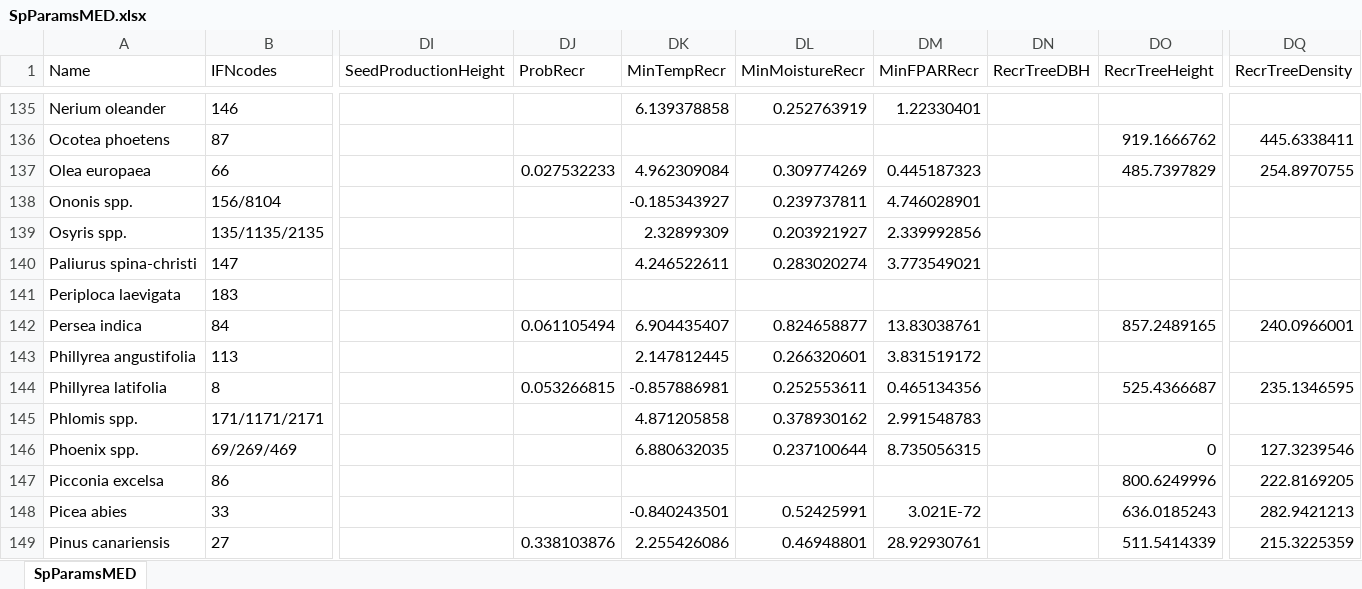
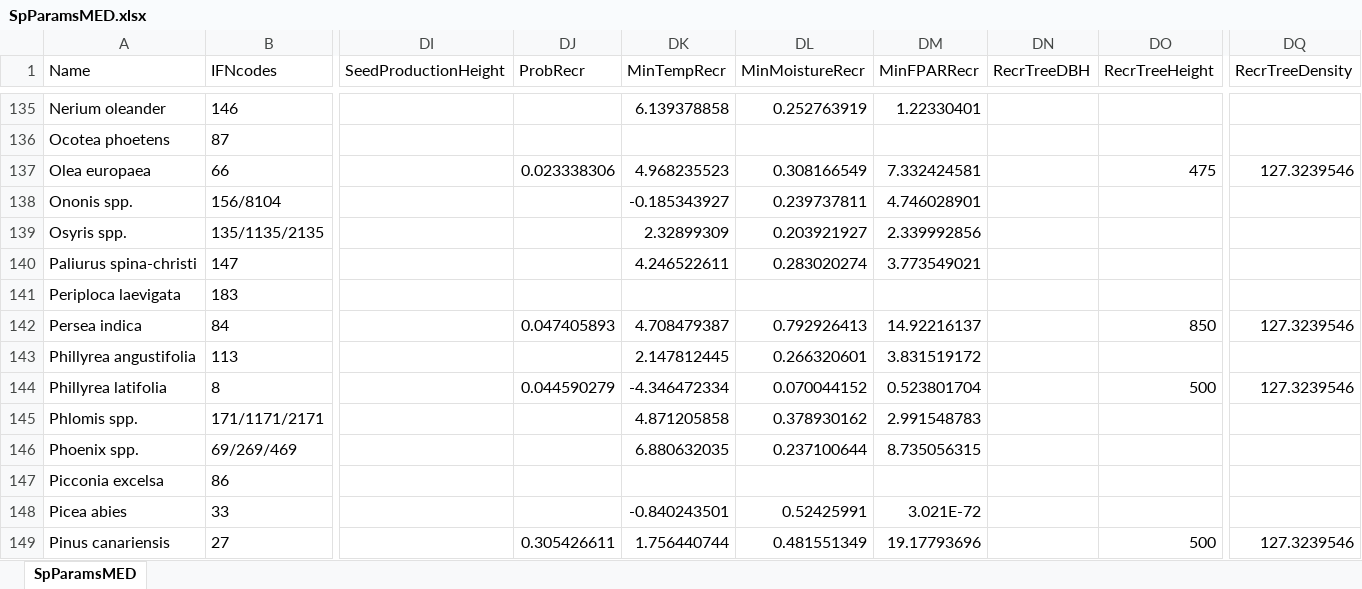
Before and after one commit to emf-creaf/medfate, an Excel workbook: data-raw/SpParamsMED.xlsx, sheet SpParamsMED, drawn as a sheet; only a part is shown, gaps mark what is left out; values as stored, in another font and other column widths than the file's, no borders; table styles not drawn; the diff covers the shown part only; the diff names each change by its address in the sheet, - before the commit and + after, or states it on an @@ line.

Commit message:
update recruitment params

```diff
--- a/data-raw/SpParamsMED.xlsx (sheet SpParamsMED)
+++ b/data-raw/SpParamsMED.xlsx (sheet SpParamsMED)
-DO136 (RecrTreeHeight): 919.1666762
+DO136 (RecrTreeHeight): (empty)
-DQ136 (RecrTreeDensity): 445.6338411
+DQ136 (RecrTreeDensity): (empty)
-DJ137 (ProbRecr): 0.027532233
+DJ137 (ProbRecr): 0.023338306
-DK137 (MinTempRecr): 4.962309084
+DK137 (MinTempRecr): 4.968235523
-DL137 (MinMoistureRecr): 0.309774269
+DL137 (MinMoistureRecr): 0.308166549
-DM137 (MinFPARRecr): 0.445187323
+DM137 (MinFPARRecr): 7.332424581
-DO137 (RecrTreeHeight): 485.7397829
+DO137 (RecrTreeHeight): 475
-DQ137 (RecrTreeDensity): 254.8970755
+DQ137 (RecrTreeDensity): 127.3239546
-DJ142 (ProbRecr): 0.061105494
+DJ142 (ProbRecr): 0.047405893
-DK142 (MinTempRecr): 6.904435407
+DK142 (MinTempRecr): 4.708479387
-DL142 (MinMoistureRecr): 0.824658877
+DL142 (MinMoistureRecr): 0.792926413
-DM142 (MinFPARRecr): 13.83038761
+DM142 (MinFPARRecr): 14.92216137
-DO142 (RecrTreeHeight): 857.2489165
+DO142 (RecrTreeHeight): 850
-DQ142 (RecrTreeDensity): 240.0966001
+DQ142 (RecrTreeDensity): 127.3239546
-DJ144 (ProbRecr): 0.053266815
+DJ144 (ProbRecr): 0.044590279
-DK144 (MinTempRecr): -0.857886981
+DK144 (MinTempRecr): -4.346472334
-DL144 (MinMoistureRecr): 0.252553611
+DL144 (MinMoistureRecr): 0.070044152
-DM144 (MinFPARRecr): 0.465134356
+DM144 (MinFPARRecr): 0.523801704
-DO144 (RecrTreeHeight): 525.4366687
+DO144 (RecrTreeHeight): 500
-DQ144 (RecrTreeDensity): 235.1346595
+DQ144 (RecrTreeDensity): 127.3239546
-DO146 (RecrTreeHeight): 0
+DO146 (RecrTreeHeight): (empty)
-DQ146 (RecrTreeDensity): 127.3239546
+DQ146 (RecrTreeDensity): (empty)
-DO147 (RecrTreeHeight): 800.6249996
+DO147 (RecrTreeHeight): (empty)
-DQ147 (RecrTreeDensity): 222.8169205
+DQ147 (RecrTreeDensity): (empty)
-DO148 (RecrTreeHeight): 636.0185243
+DO148 (RecrTreeHeight): (empty)
-DQ148 (RecrTreeDensity): 282.9421213
+DQ148 (RecrTreeDensity): (empty)
-DJ149 (ProbRecr): 0.338103876
+DJ149 (ProbRecr): 0.305426611
-DK149 (MinTempRecr): 2.255426086
+DK149 (MinTempRecr): 1.756440744
-DL149 (MinMoistureRecr): 0.46948801
+DL149 (MinMoistureRecr): 0.481551349
-DM149 (MinFPARRecr): 28.92930761
+DM149 (MinFPARRecr): 19.17793696
-DO149 (RecrTreeHeight): 511.5414339
+DO149 (RecrTreeHeight): 500
-DQ149 (RecrTreeDensity): 215.3225359
+DQ149 (RecrTreeDensity): 127.3239546
```
Also changed, not shown: 390 edited cells elsewhere in this sheet, 6 other files.
